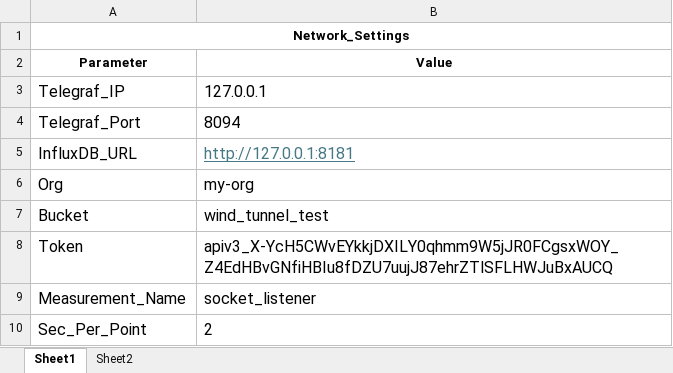
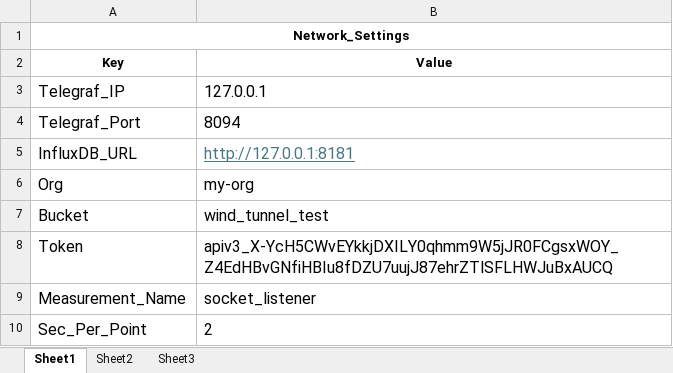
Before and after one commit to jenarchive/optical-gvt-daq, an Excel workbook: src_matlab/stream_test/telegraf_settings.xlsx, sheet Sheet1, drawn as a sheet; values as stored, in another font and other column widths than the file's, no borders; the diff names each change by its address in the sheet, - before the commit and + after, or states it on an @@ line.

```diff
--- a/src_matlab/stream_test/telegraf_settings.xlsx (sheet Sheet1)
+++ b/src_matlab/stream_test/telegraf_settings.xlsx (sheet Sheet1)
+sheet tab: Sheet3
-A2: Parameter
+A2: Key
```
Also changed, not shown: src_matlab/stream_test/WindTunnel_Master_Result.xlsx, 4 other files.
